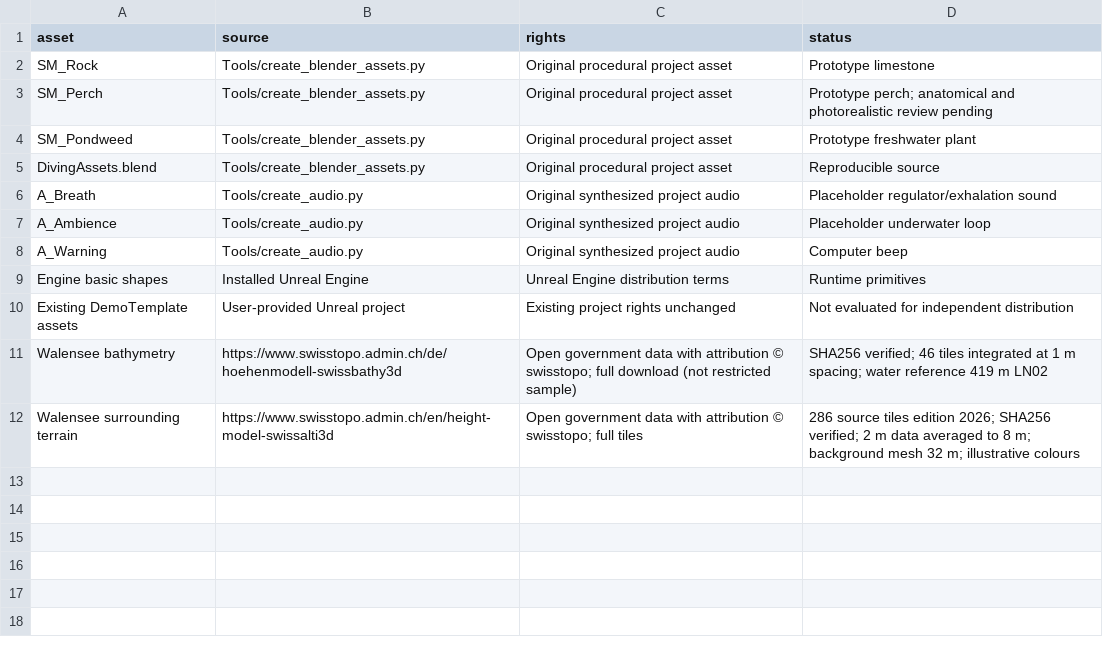
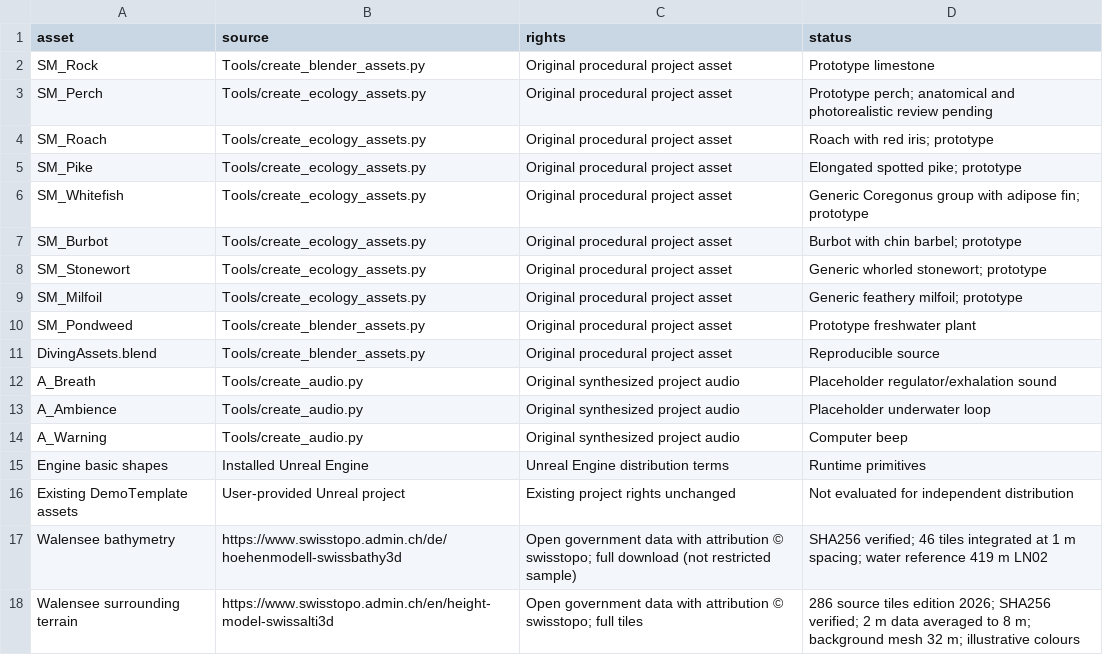
Before and after one commit to aeberhardhsr/dive-simulator, a CSV file: Documentation/ASSETS.csv, drawn as a sheet.

```diff
--- a/Documentation/ASSETS.csv
+++ b/Documentation/ASSETS.csv
@@ -2,3 +2,9 @@ asset,source,rights,status
 SM_Rock,Tools/create_blender_assets.py,Original procedural project asset,Prototype limestone
-SM_Perch,Tools/create_blender_assets.py,Original procedural project asset,Prototype perch; anatomical and photorealistic review pending
+SM_Perch,Tools/create_ecology_assets.py,Original procedural project asset,Prototype perch; anatomical and photorealistic review pending
+SM_Roach,Tools/create_ecology_assets.py,Original procedural project asset,Roach with red iris; prototype
+SM_Pike,Tools/create_ecology_assets.py,Original procedural project asset,Elongated spotted pike; prototype
+SM_Whitefish,Tools/create_ecology_assets.py,Original procedural project asset,Generic Coregonus group with adipose fin; prototype
+SM_Burbot,Tools/create_ecology_assets.py,Original procedural project asset,Burbot with chin barbel; prototype
+SM_Stonewort,Tools/create_ecology_assets.py,Original procedural project asset,Generic whorled stonewort; prototype
+SM_Milfoil,Tools/create_ecology_assets.py,Original procedural project asset,Generic feathery milfoil; prototype
 SM_Pondweed,Tools/create_blender_assets.py,Original procedural project asset,Prototype freshwater plant
```
Also changed, not shown: 50 other files.
